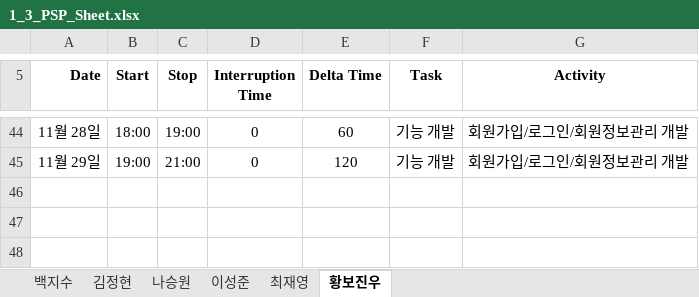
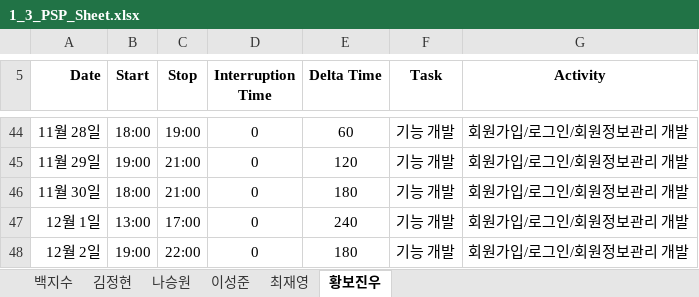
Before and after one commit to paekjisoo/babalzza, an Excel workbook: Project Documentation/1_3_PSP_Sheet.xlsx, sheet 황보진우, drawn as a sheet; only a part is shown, gaps mark what is left out; values as stored, in another font and other column widths than the file's, no borders; the diff names each change by its address in the sheet, - before the commit and + after, or states it on an @@ line.

Commit message:
황보진우 psp 수정했습니다

```diff
--- a/Project Documentation/1_3_PSP_Sheet.xlsx (sheet 황보진우)
+++ b/Project Documentation/1_3_PSP_Sheet.xlsx (sheet 황보진우)
+row 46: 11월 30일 | 18:00 | 21:00 | 0 | 180 | 기능 개발 | 회원가입/로그인/회원정보관리 개발
+row 47: 12월 1일 | 13:00 | 17:00 | 0 | 240 | 기능 개발 | 회원가입/로그인/회원정보관리 개발
+row 48: 12월 2일 | 19:00 | 22:00 | 0 | 180 | 기능 개발 | 회원가입/로그인/회원정보관리 개발
```
